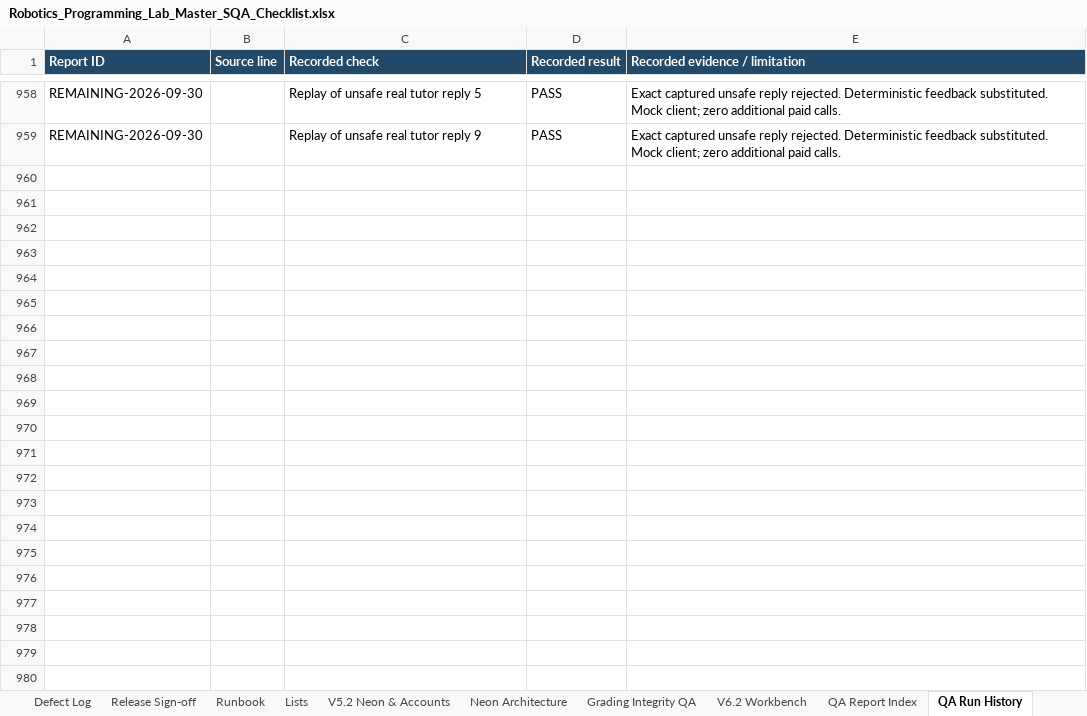
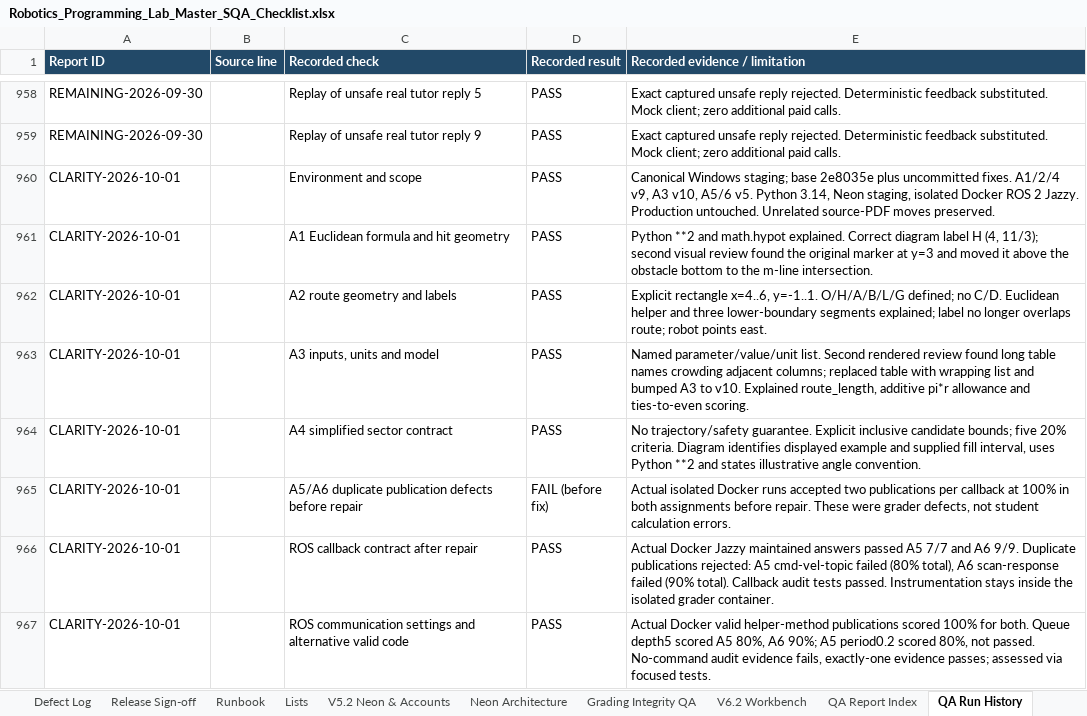
Before and after one commit to CS-Ponkoj/Robotics-Programming-Lab-Live, an Excel workbook: docs/sqa/Robotics_Programming_Lab_Master_SQA_Checklist.xlsx, sheet QA Run History, drawn as a sheet; only a part is shown, gaps mark what is left out; values as stored, in another font and other column widths than the file's, no borders; table styles not drawn; the diff covers the shown part only; the diff names each change by its address in the sheet, - before the commit and + after, or states it on an @@ line.

Commit message:
v6.2: clarify all six assignments and enforce ROS callback grading

```diff
--- a/docs/sqa/Robotics_Programming_Lab_Master_SQA_Checklist.xlsx (sheet QA Run History)
+++ b/docs/sqa/Robotics_Programming_Lab_Master_SQA_Checklist.xlsx (sheet QA Run History)
+row 960: CLARITY-2026-10-01 |  | Environment and scope | PASS | Canonical Windows staging; base 2e8035e plus uncommitted fixes. A1/2/4 v9, A3 v10, A5/6 v5. Python 3.14, Neon staging, isolated Docker ROS 2 Jazzy. Production untouched. Unrelated source-PDF moves preserved.
+row 961: CLARITY-2026-10-01 |  | A1 Euclidean formula and hit geometry | PASS | Python **2 and math.hypot explained. Correct diagram label H (4, 11/3); second visual review found the original marker at y=3 and moved it above the obstacle bottom to the m-line intersection.
+row 962: CLARITY-2026-10-01 |  | A2 route geometry and labels | PASS | Explicit rectangle x=4..6, y=-1..1. O/H/A/B/L/G defined; no C/D. Euclidean helper and three lower-boundary segments explained; label no longer overlaps route; robot points east.
+row 963: CLARITY-2026-10-01 |  | A3 inputs, units and model | PASS | Named parameter/value/unit list. Second rendered review found long table names crowding adjacent columns; replaced table with wrapping list and bumped A3 to v10. Explained route_length, additive pi*r allowance and ties-to-even scoring.
+row 964: CLARITY-2026-10-01 |  | A4 simplified sector contract | PASS | No trajectory/safety guarantee. Explicit inclusive candidate bounds; five 20% criteria. Diagram identifies displayed example and supplied fill interval, uses Python **2 and states illustrative angle convention.
+row 965: CLARITY-2026-10-01 |  | A5/A6 duplicate publication defects before repair | FAIL (before fix) | Actual isolated Docker runs accepted two publications per callback at 100% in both assignments before repair. These were grader defects, not student calculation errors.
+row 966: CLARITY-2026-10-01 |  | ROS callback contract after repair | PASS | Actual Docker Jazzy maintained answers passed A5 7/7 and A6 9/9. Duplicate publications rejected: A5 cmd-vel-topic failed (80% total), A6 scan-response failed (90% total). Callback audit tests passed. Instrumentation stays inside the isolated grader container.
+row 967: CLARITY-2026-10-01 |  | ROS communication settings and alternative valid code | PASS | Actual Docker valid helper-method publications scored 100% for both. Queue depth5 scored A5 80%, A6 90%; A5 period0.2 scored 80%, not passed. No-command audit evidence fails, exactly-one evidence passes; assessed via focused tests.
```
Also changed, not shown: 7 added rows elsewhere in this sheet, sheet Defect Log, 31 other files.
